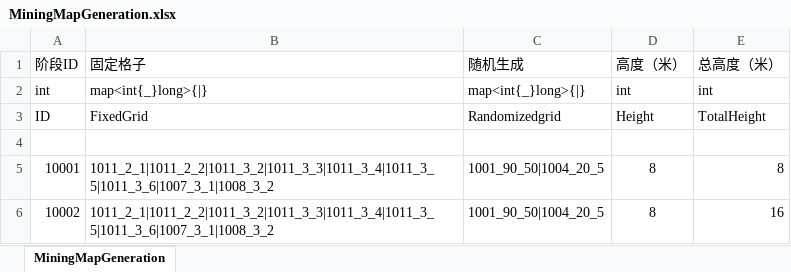
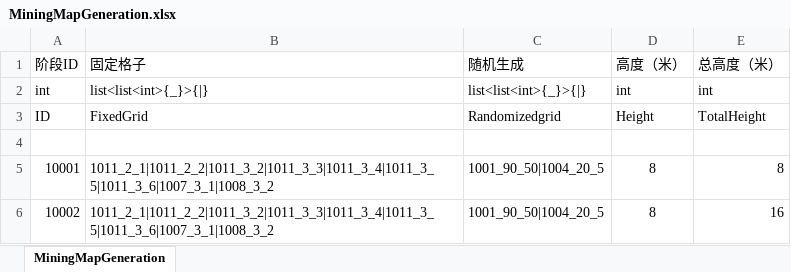
Before and after one commit to yanhailong/jjj_server, an Excel workbook: hall/resources/sample/MiningMapGeneration.xlsx, sheet MiningMapGeneration, drawn as a sheet; only a part is shown; values as stored, in another font and other column widths than the file's, no borders; the diff names each change by its address in the sheet, - before the commit and + after, or states it on an @@ line.

```diff
--- a/hall/resources/sample/MiningMapGeneration.xlsx (sheet MiningMapGeneration)
+++ b/hall/resources/sample/MiningMapGeneration.xlsx (sheet MiningMapGeneration)
-B2 (固定格子): map<int{_}long>{|}
+B2 (固定格子): list<list<int>{_}>{|}
-C2 (随机生成): map<int{_}long>{|}
+C2 (随机生成): list<list<int>{_}>{|}
```
Also changed, not shown: 45 other files.
